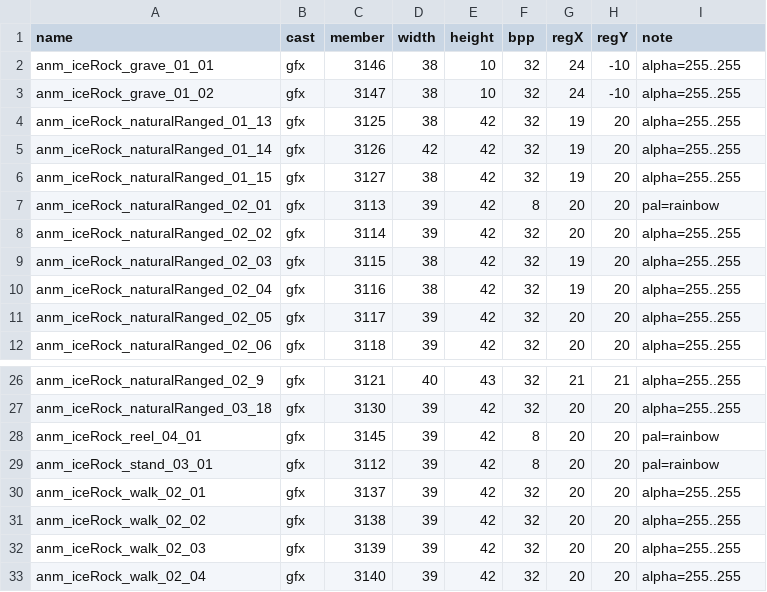
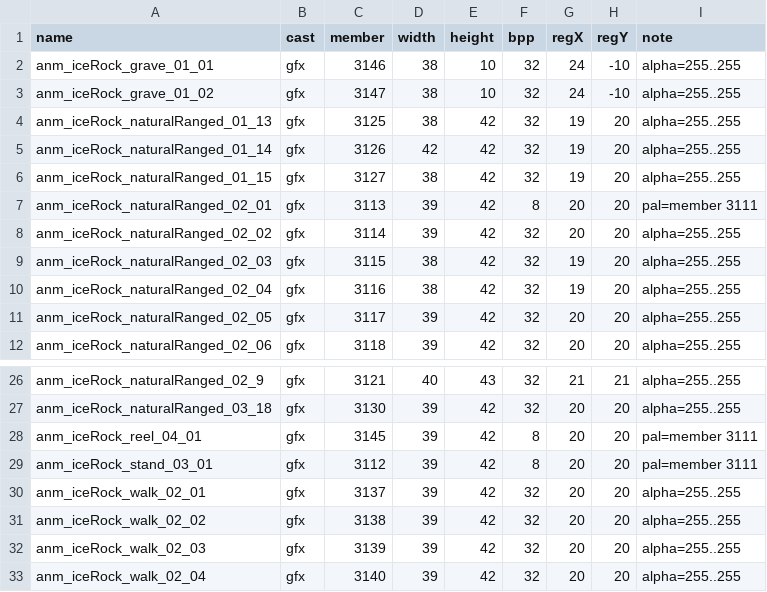
Before and after one commit to mmKALLL/merlins-revenge-remake, a TSV file: assets/sprites/iceRock/regpoints.tsv, drawn as a sheet; only a part is shown, gaps mark what is left out.

```diff
--- a/assets/sprites/iceRock/regpoints.tsv
+++ b/assets/sprites/iceRock/regpoints.tsv
@@ -6,3 +6,3 @@ anm_iceRock_naturalRanged_01_14	gfx	3126	42	42	32	19	20	alpha=255..255
 anm_iceRock_naturalRanged_01_15	gfx	3127	38	42	32	19	20	alpha=255..255
-anm_iceRock_naturalRanged_02_01	gfx	3113	39	42	8	20	20	pal=rainbow
+anm_iceRock_naturalRanged_02_01	gfx	3113	39	42	8	20	20	pal=member 3111
 anm_iceRock_naturalRanged_02_02	gfx	3114	39	42	32	20	20	alpha=255..255
@@ -27,4 +27,4 @@ anm_iceRock_naturalRanged_02_9	gfx	3121	40	43	32	21	21	alpha=255..255
 anm_iceRock_naturalRanged_03_18	gfx	3130	39	42	32	20	20	alpha=255..255
-anm_iceRock_reel_04_01	gfx	3145	39	42	8	20	20	pal=rainbow
-anm_iceRock_stand_03_01	gfx	3112	39	42	8	20	20	pal=rainbow
+anm_iceRock_reel_04_01	gfx	3145	39	42	8	20	20	pal=member 3111
+anm_iceRock_stand_03_01	gfx	3112	39	42	8	20	20	pal=member 3111
 anm_iceRock_walk_02_01	gfx	3137	39	42	32	20	20	alpha=255..255
```
Also changed, not shown: assets/sprites/batBullet/regpoints.tsv, assets/sprites/fangBunnyBabyBullet/regpoints.tsv, 35 other files.
